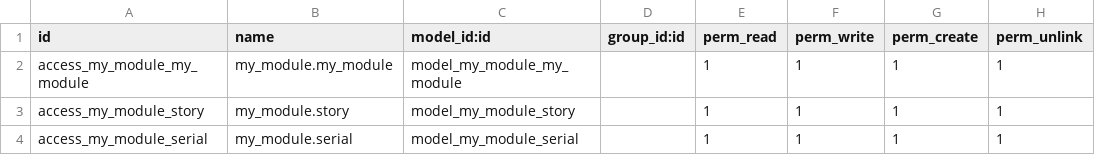
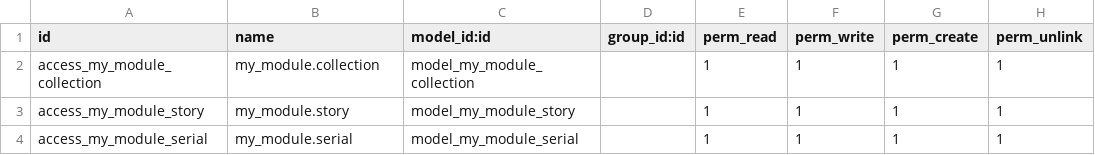
Before and after one commit to n-palacios/ruccaloungewear, a CSV file: my_module/security/ir.model.access.csv, drawn as a sheet.

```diff
--- a/my_module/security/ir.model.access.csv
+++ b/my_module/security/ir.model.access.csv
@@ -1,3 +1,3 @@
 id,name,model_id:id,group_id:id,perm_read,perm_write,perm_create,perm_unlink
-access_my_module_my_module,my_module.my_module,model_my_module_my_module,,1,1,1,1
+access_my_module_collection,my_module.collection,model_my_module_collection,,1,1,1,1
 access_my_module_story,my_module.story,model_my_module_story,,1,1,1,1
```
Also changed, not shown: 4 other files.
